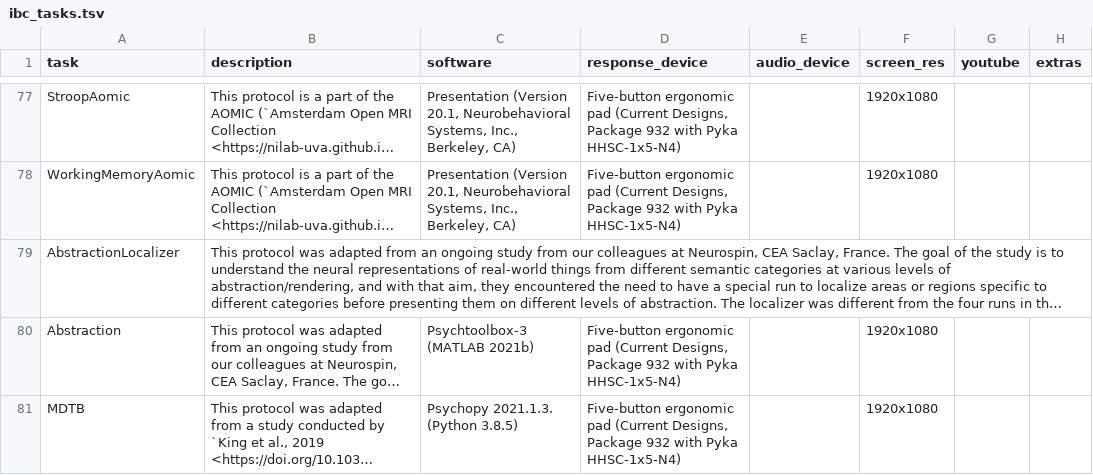
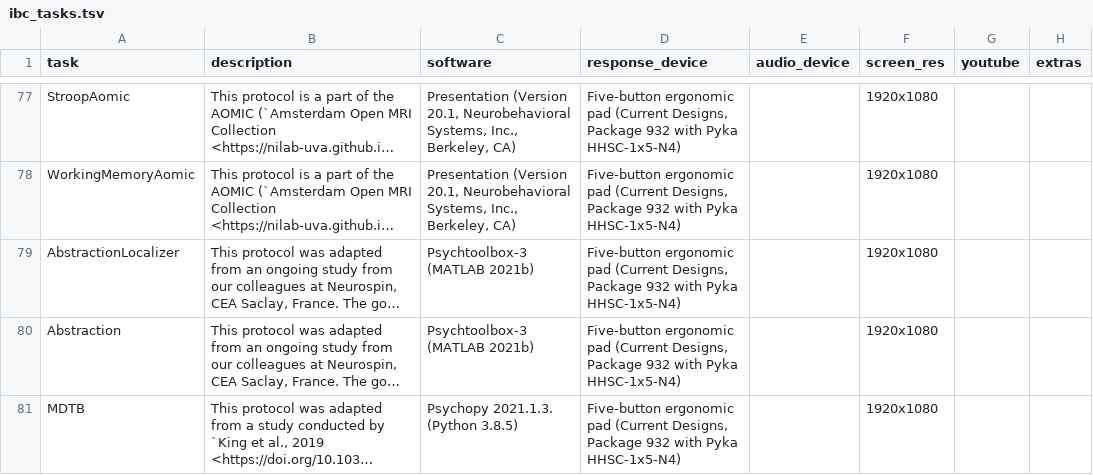
Before and after one commit to individual-brain-charting/public_analysis_code, a TSV file: ibc_data/ibc_tasks.tsv, drawn as a sheet; only a part is shown, gaps mark what is left out; long unchanged cells end in …; the diff names each change by its address in the sheet, - before the commit and + after, or states it on an @@ line.

Commit message:
Localizer

```diff
--- a/ibc_data/ibc_tasks.tsv
+++ b/ibc_data/ibc_tasks.tsv
-C79 (software): (empty)
+C79 (software): Psychtoolbox-3 (MATLAB 2021b)
-D79 (response_device): (empty)
+D79 (response_device): Five-button ergonomic pad (Current Designs, Package 932 with Pyka HHSC-1x5-N4)
-F79 (screen_res): (empty)
+F79 (screen_res): 1920x1080
```
